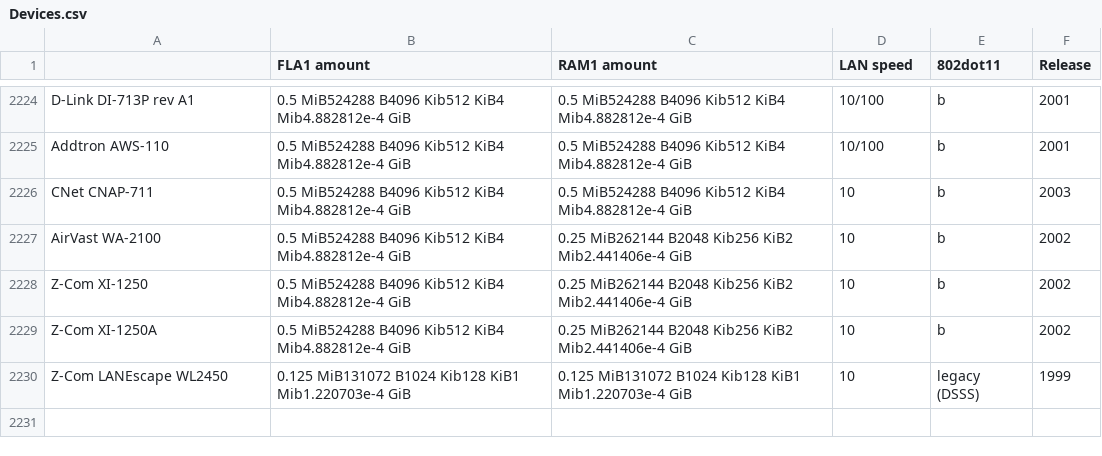
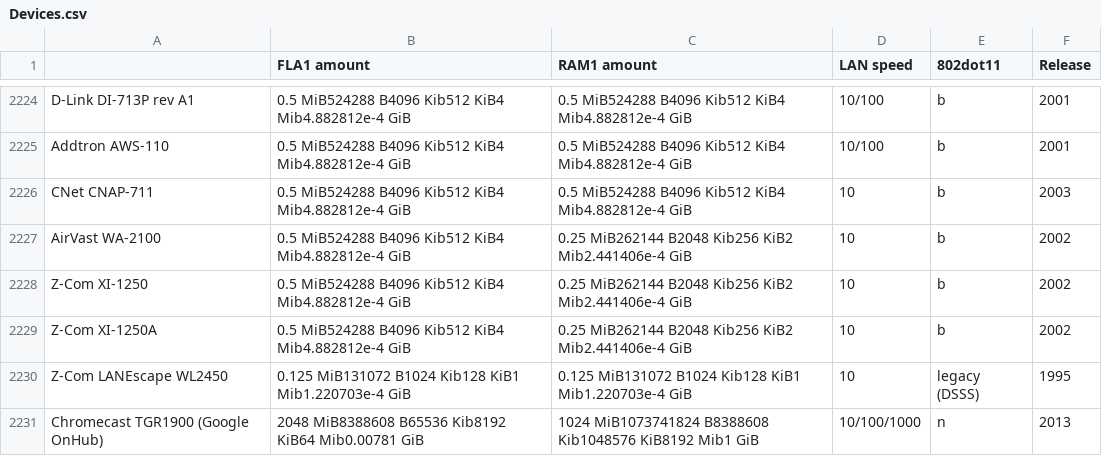
Before and after one commit to lyndon160/cpe-scraper, a CSV file: Devices.csv, drawn as a sheet; only a part is shown, gaps mark what is left out.

Commit message:
Included TV streaming devices

```diff
--- a/Devices.csv
+++ b/Devices.csv
@@ -2229,2 +2229,3 @@ Z-Com XI-1250,0.5 MiB524288 B4096 Kib512 KiB4 Mib4.882812e-4 GiB,0.25 MiB
 Z-Com XI-1250A,0.5 MiB524288 B4096 Kib512 KiB4 Mib4.882812e-4 GiB,0.25 MiB262144 B2048 Kib256 KiB2 Mib2.441406e-4 GiB,10,b,2002
-Z-Com LANEscape WL2450,0.125 MiB131072 B1024 Kib128 KiB1 Mib1.220703e-4 GiB,0.125 MiB131072 B1024 Kib128 KiB1 Mib1.220703e-4 GiB,10,legacy (DSSS),1999
+Z-Com LANEscape WL2450,0.125 MiB131072 B1024 Kib128 KiB1 Mib1.220703e-4 GiB,0.125 MiB131072 B1024 Kib128 KiB1 Mib1.220703e-4 GiB,10,legacy (DSSS),1995
+Chromecast TGR1900 (Google OnHub),2048 MiB8388608 B65536 Kib8192 KiB64 Mib0.00781 GiB,1024 MiB1073741824 B8388608 Kib1048576 KiB8192 Mib1 GiB,10/100/1000,n,2013
```
Also changed, not shown: 3 other files.
